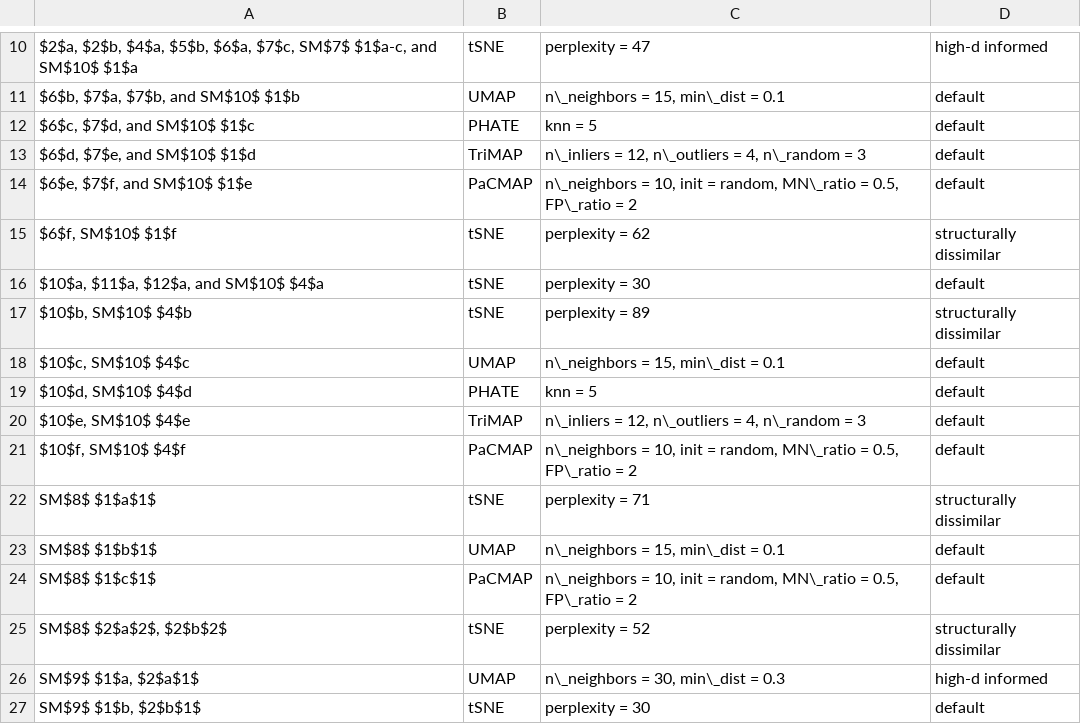
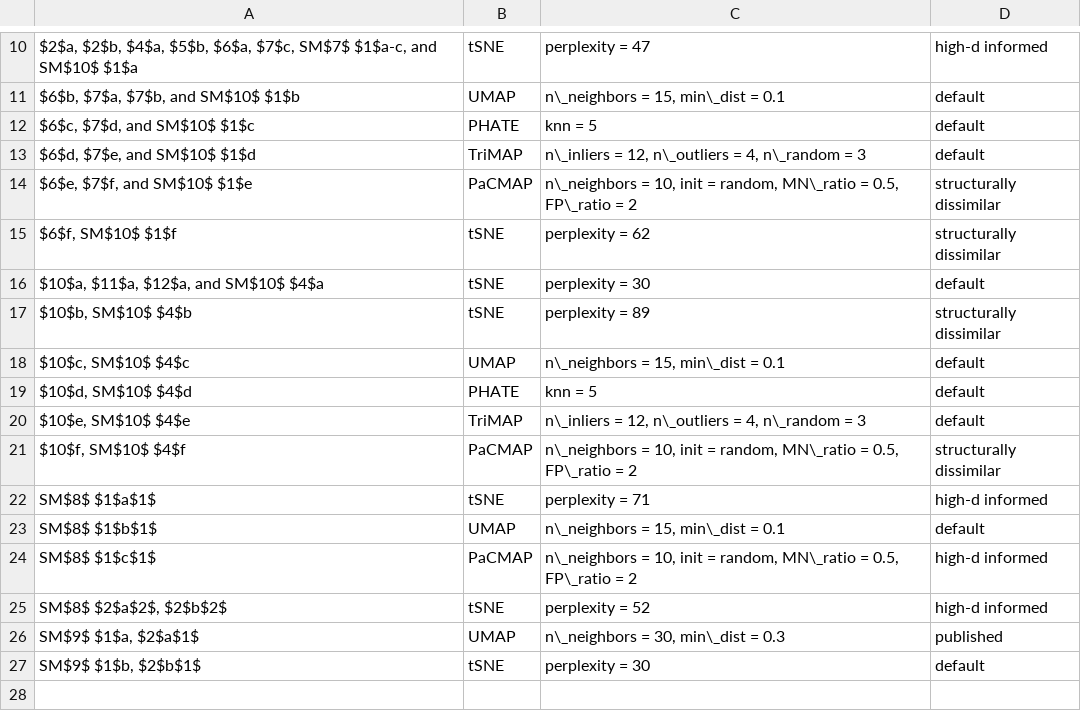
Before and after one commit to JayaniLakshika/paper-nldr-vis-algorithm, a CSV file: misc/fig_nldr_param.csv, drawn as a sheet; only a part is shown, gaps mark what is left out; the diff names each change by its address in the sheet, - before the commit and + after, or states it on an @@ line.

Commit message:
Updated method and hyper param summary table

```diff
--- a/misc/fig_nldr_param.csv
+++ b/misc/fig_nldr_param.csv
-D14: default
+D14: structurally dissimilar
-D21: default
+D21: structurally dissimilar
-D22: structurally dissimilar
+D22: high-d informed
-D24: default
+D24: high-d informed
-D25: structurally dissimilar
+D25: high-d informed
-D26: high-d informed
+D26: published
```
Also changed, not shown: 1 other file.
